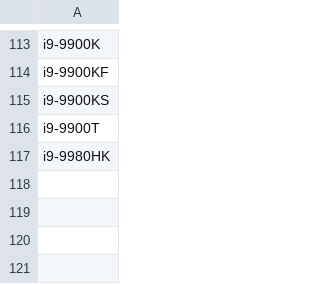
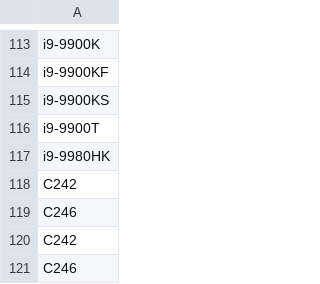
Before and after one commit to cloud-carbon-footprint/ccf-coefficients, a CSV file: data/intel-coffeelake.csv, drawn as a sheet; only a part is shown, gaps mark what is left out.

```diff
--- a/data/intel-coffeelake.csv
+++ b/data/intel-coffeelake.csv
@@ -117 +117,5 @@ i9-9900T
 i9-9980HK
+C242
+C246
+C242
+C246
```
Also changed, not shown: data/intel-broadwell.csv, data/intel-cascadelake.csv, 20 other files.
